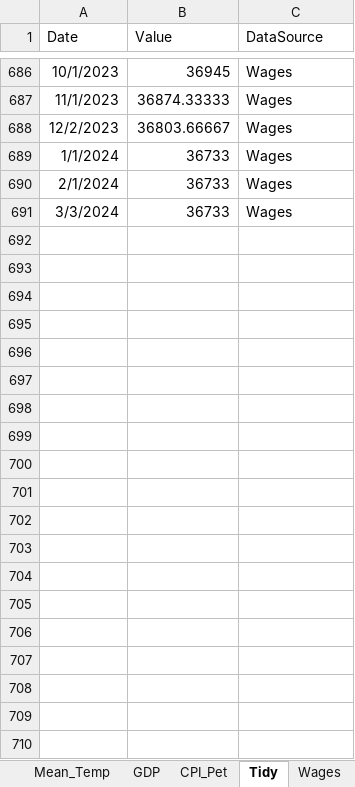
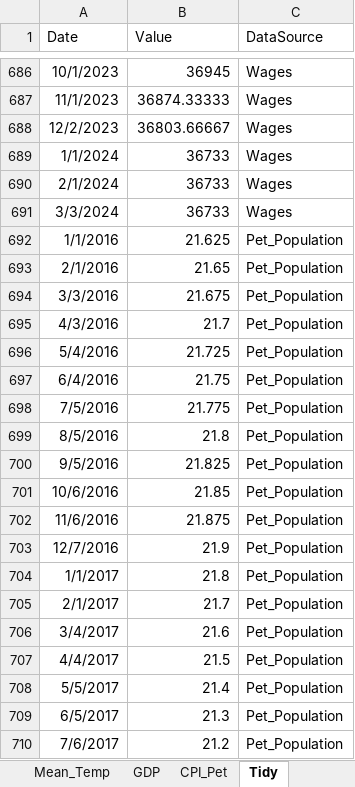
Before and after one commit to 99nisha/pet-inflation, an Excel workbook: Data/Tidy/Tidy.xlsx, sheet Tidy, drawn as a sheet; only a part is shown, gaps mark what is left out; values as stored, in another font and other column widths than the file's, no borders; table styles not drawn; the diff covers the shown part only; the diff names each change by its address in the sheet, - before the commit and + after, or states it on an @@ line.

Commit message:
add pet population data to Tidy

```diff
--- a/Data/Tidy/Tidy.xlsx (sheet Tidy)
+++ b/Data/Tidy/Tidy.xlsx (sheet Tidy)
+row 692: 1/1/2016 | 21.625 | Pet_Population
+row 693: 2/1/2016 | 21.65 | Pet_Population
+row 694: 3/3/2016 | 21.675 | Pet_Population
+row 695: 4/3/2016 | 21.7 | Pet_Population
+row 696: 5/4/2016 | 21.725 | Pet_Population
+row 697: 6/4/2016 | 21.75 | Pet_Population
+row 698: 7/5/2016 | 21.775 | Pet_Population
+row 699: 8/5/2016 | 21.8 | Pet_Population
+row 700: 9/5/2016 | 21.825 | Pet_Population
+row 701: 10/6/2016 | 21.85 | Pet_Population
+row 702: 11/6/2016 | 21.875 | Pet_Population
+row 703: 12/7/2016 | 21.9 | Pet_Population
+row 704: 1/1/2017 | 21.8 | Pet_Population
+row 705: 2/1/2017 | 21.7 | Pet_Population
+row 706: 3/4/2017 | 21.6 | Pet_Population
+row 707: 4/4/2017 | 21.5 | Pet_Population
+row 708: 5/5/2017 | 21.4 | Pet_Population
+row 709: 6/5/2017 | 21.3 | Pet_Population
+row 710: 7/6/2017 | 21.2 | Pet_Population
```
Also changed, not shown: 89 added rows elsewhere in this sheet, other sheet tabs, Data/Processed/Pet_Population.xlsx.
